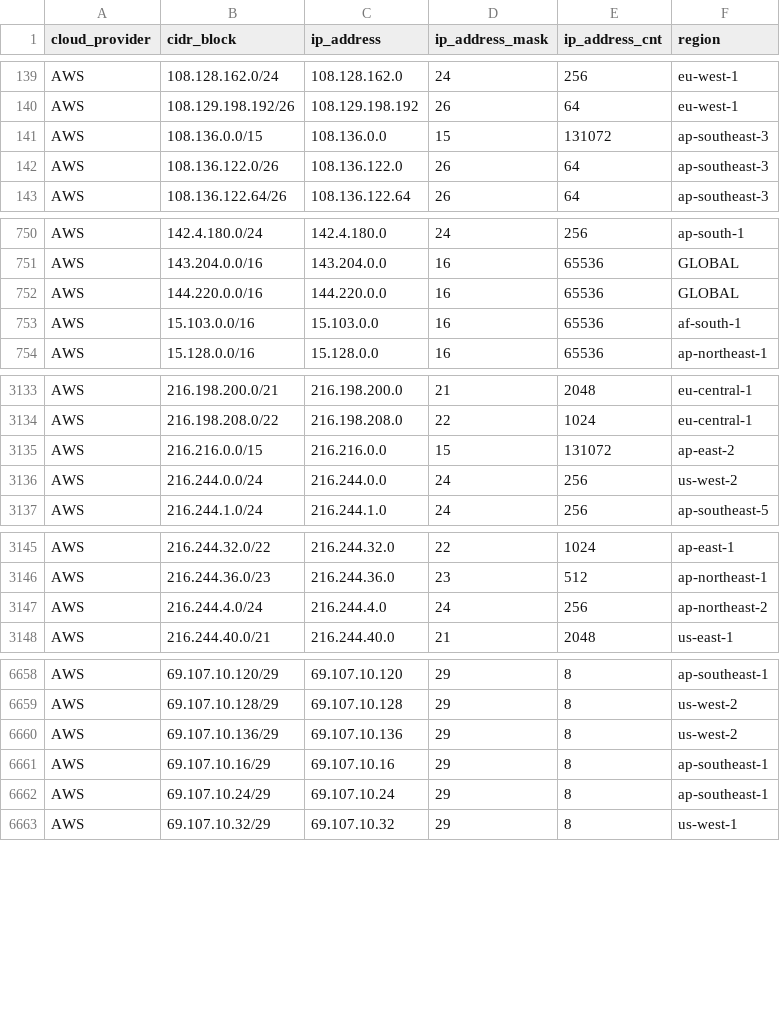
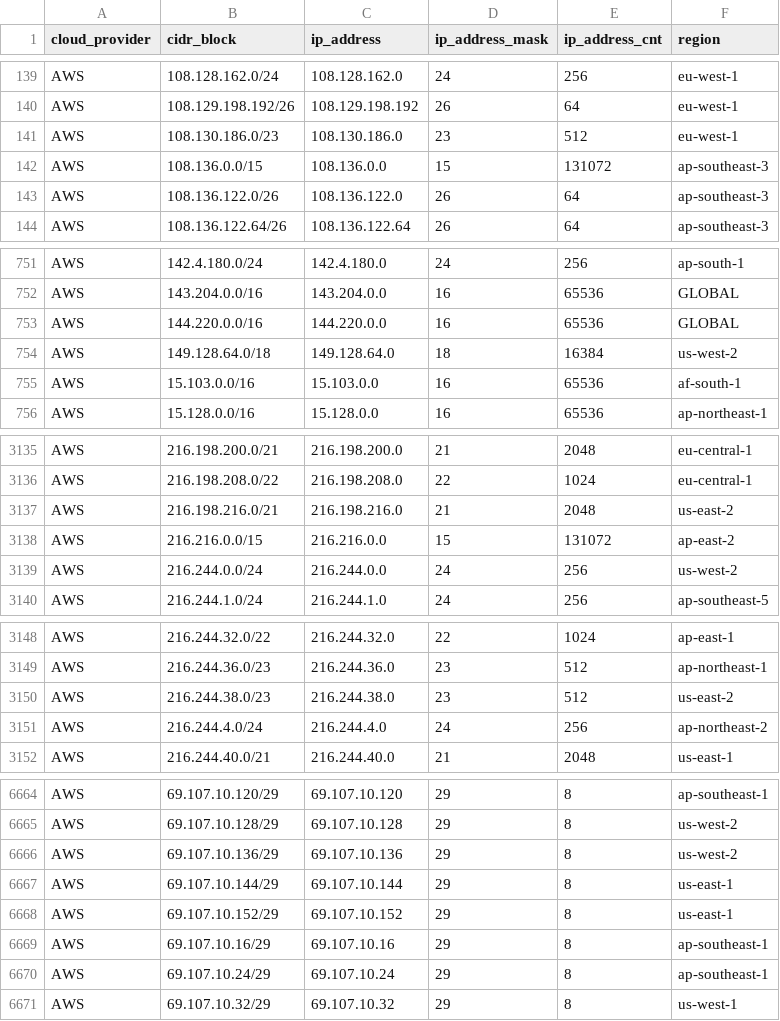
Before and after one commit to tobilg/public-cloud-provider-ip-ranges, a CSV file: data/providers/aws.csv, drawn as a sheet; only a part is shown, gaps mark what is left out; the diff covers the shown part only.

Commit message:
[no ci] Data update on 2025-11-12T04:06:46

```diff
--- a/data/providers/aws.csv
+++ b/data/providers/aws.csv
@@ -140,2 +140,3 @@ AWS,108.128.162.0/24,108.128.162.0,24,256,eu-west-1
 AWS,108.129.198.192/26,108.129.198.192,26,64,eu-west-1
+AWS,108.130.186.0/23,108.130.186.0,23,512,eu-west-1
 AWS,108.136.0.0/15,108.136.0.0,15,131072,ap-southeast-3
@@ -752,2 +753,3 @@ AWS,143.204.0.0/16,143.204.0.0,16,65536,GLOBAL
 AWS,144.220.0.0/16,144.220.0.0,16,65536,GLOBAL
+AWS,149.128.64.0/18,149.128.64.0,18,16384,us-west-2
 AWS,15.103.0.0/16,15.103.0.0,16,65536,af-south-1
@@ -3134,2 +3136,3 @@ AWS,216.198.200.0/21,216.198.200.0,21,2048,eu-central-1
 AWS,216.198.208.0/22,216.198.208.0,22,1024,eu-central-1
+AWS,216.198.216.0/21,216.198.216.0,21,2048,us-east-2
 AWS,216.216.0.0/15,216.216.0.0,15,131072,ap-east-2
@@ -3146,2 +3149,3 @@ AWS,216.244.32.0/22,216.244.32.0,22,1024,ap-east-1
 AWS,216.244.36.0/23,216.244.36.0,23,512,ap-northeast-1
+AWS,216.244.38.0/23,216.244.38.0,23,512,us-east-2
 AWS,216.244.4.0/24,216.244.4.0,24,256,ap-northeast-2
@@ -6660,2 +6666,4 @@ AWS,69.107.10.128/29,69.107.10.128,29,8,us-west-2
 AWS,69.107.10.136/29,69.107.10.136,29,8,us-west-2
+AWS,69.107.10.144/29,69.107.10.144,29,8,us-east-1
+AWS,69.107.10.152/29,69.107.10.152,29,8,us-east-1
 AWS,69.107.10.16/29,69.107.10.16,29,8,ap-southeast-1
```
Also changed, not shown: 2 added rows elsewhere in this file, 6 other files.
